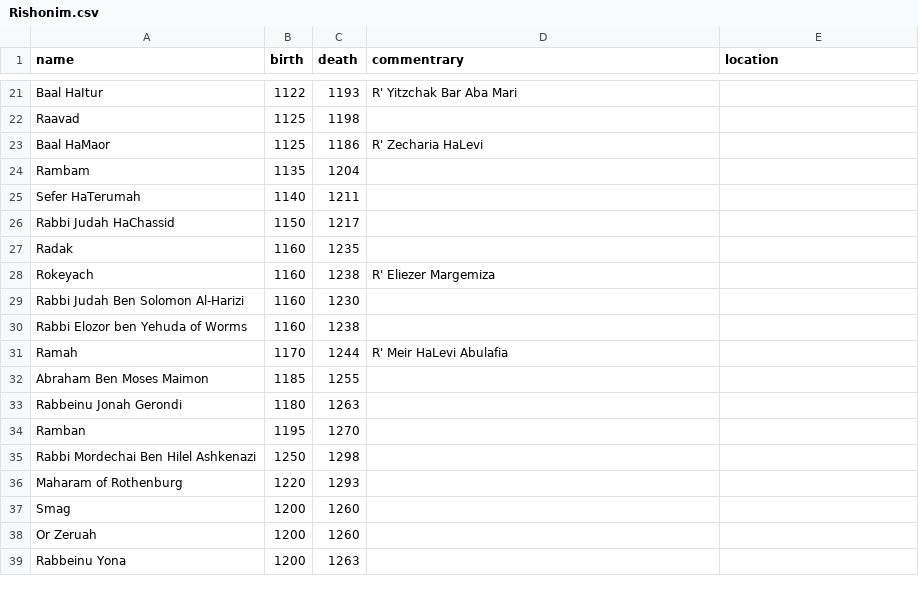
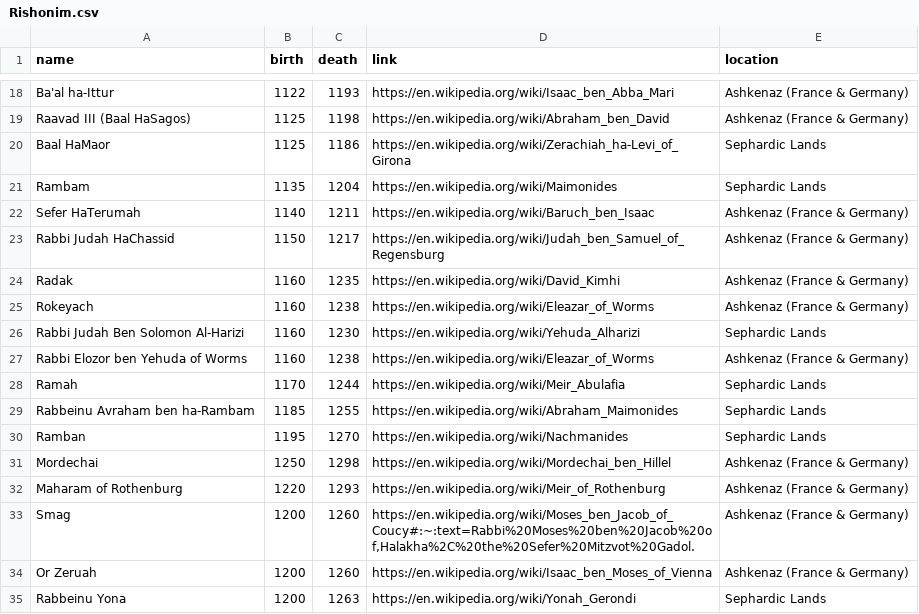
Before and after one commit to JakeLerman/lemon_viz, a CSV file: data/Rishonim.csv, drawn as a sheet; only a part is shown, gaps mark what is left out; removed rows and columns are numbered as before the commit, all else as after; the diff covers the shown part only; the diff names each change by its address in the sheet, - before the commit and + after, or states it on an @@ line.

Commit message:
updated data with links & locations, added colour, trying to add links

```diff
--- a/data/Rishonim.csv
+++ b/data/Rishonim.csv
-D1: commentrary
+D1: link
-A18 (name): Baal HaItur
+A18 (name): Ba'al ha-Ittur
-D18 (link): R' Yitzchak Bar Aba Mari
+D18 (link): https://en.wikipedia.org/wiki/Isaac_ben_Abba_Mari
-E18 (location): (empty)
+E18 (location): Ashkenaz (France & Germany)
-row 22: Raavad | 1125 | 1198
+row 19: Raavad III (Baal HaSagos) | 1125 | 1198 | https://en.wikipedia.org/wiki/Abraham_ben_David | Ashkenaz (France & Germany)
-D20 (link): R' Zecharia HaLevi
+D20 (link): https://en.wikipedia.org/wiki/Zerachiah_ha-Levi_of_Girona
-E20:E21 (location): (empty)
+E20:E21 (location): Sephardic Lands
-D21 (link): (empty)
+D21 (link): https://en.wikipedia.org/wiki/Maimonides
-D22 (link): (empty)
+D22 (link): https://en.wikipedia.org/wiki/Baruch_ben_Isaac
-E22:E25 (location): (empty)
+E22:E25 (location): Ashkenaz (France & Germany)
-D23 (link): (empty)
+D23 (link): https://en.wikipedia.org/wiki/Judah_ben_Samuel_of_Regensburg
-D24 (link): (empty)
+D24 (link): https://en.wikipedia.org/wiki/David_Kimhi
-D25 (link): R' Eliezer Margemiza
+D25 (link): https://en.wikipedia.org/wiki/Eleazar_of_Worms
-D26 (link): (empty)
+D26 (link): https://en.wikipedia.org/wiki/Yehuda_Alharizi
-E26 (location): (empty)
+E26 (location): Sephardic Lands
-D27 (link): (empty)
+D27 (link): https://en.wikipedia.org/wiki/Eleazar_of_Worms
-E27 (location): (empty)
+E27 (location): Ashkenaz (France & Germany)
-D28 (link): R' Meir HaLevi Abulafia
+D28 (link): https://en.wikipedia.org/wiki/Meir_Abulafia
-E28 (location): (empty)
+E28 (location): Sephardic Lands
-row 32: Abraham Ben Moses Maimon | 1185 | 1255
-row 33: Rabbeinu Jonah Gerondi | 1180 | 1263
+row 29: Rabbeinu Avraham ben ha-Rambam | 1185 | 1255 | https://en.wikipedia.org/wiki/Abraham_Maimonides | Sephardic Lands
-D30 (link): (empty)
+D30 (link): https://en.wikipedia.org/wiki/Nachmanides
-E30 (location): (empty)
+E30 (location): Sephardic Lands
-row 35: Rabbi Mordechai Ben Hilel Ashkenazi | 1250 | 1298
+row 31: Mordechai | 1250 | 1298 | https://en.wikipedia.org/wiki/Mordechai_ben_Hillel | Ashkenaz (France & Germany)
-D32 (link): (empty)
+D32 (link): https://en.wikipedia.org/wiki/Meir_of_Rothenburg
-E32:E34 (location): (empty)
+E32:E34 (location): Ashkenaz (France & Germany)
-D33 (link): (empty)
+D33 (link): https://en.wikipedia.org/wiki/Moses_ben_Jacob_of_Coucy#:~:text=Rabbi%20Moses%20ben%20Jacob%20of,Halakha%2C%20the%20Sefer%20Mitzvot%20Gadol.
-D34 (link): (empty)
+D34 (link): https://en.wikipedia.org/wiki/Isaac_ben_Moses_of_Vienna
-D35 (link): (empty)
+D35 (link): https://en.wikipedia.org/wiki/Yonah_Gerondi
-E35 (location): (empty)
+E35 (location): Sephardic Lands
```
Also changed, not shown: 5 added rows, 10 removed rows and 60 edited cells elsewhere in this file, 1 other file.
